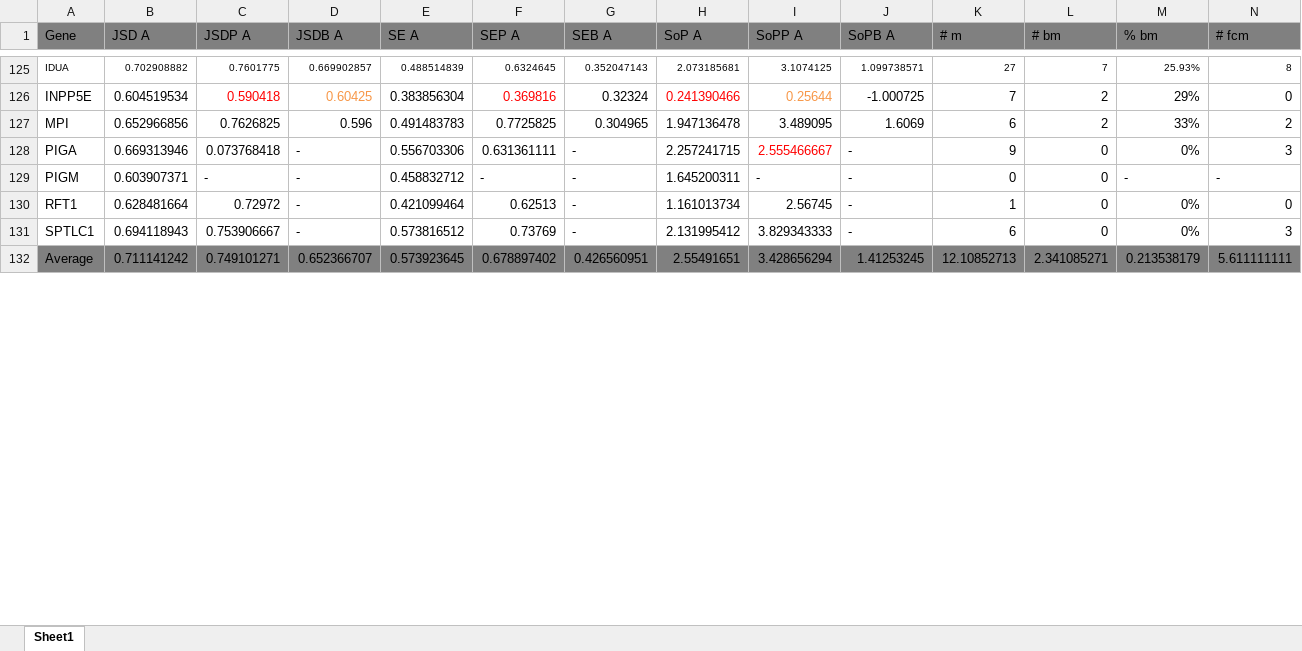
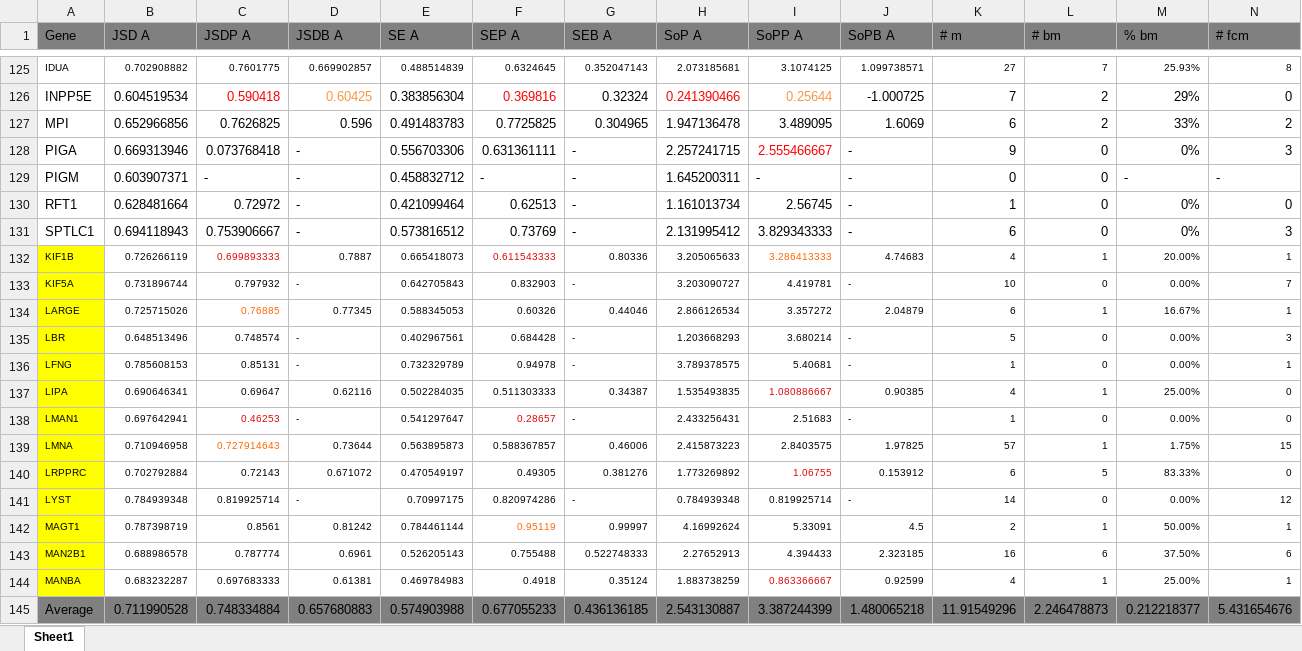
Before and after one commit to materechm/plabData, an Excel workbook: yeast_replaceable_genes/sequences/all_other_mendelian/dataAugust12.xlsx, sheet Sheet1, drawn as a sheet; only a part is shown, gaps mark what is left out; values as stored, in another font and other column widths than the file's, no borders; addresses are those after the commit; rows hold the shown columns only; the diff covers the shown part only; the diff names each change by its address in the sheet, - before the commit and + after, or states it on an @@ line.

Commit message:
added most recent data and figures

```diff
--- a/yeast_replaceable_genes/sequences/all_other_mendelian/dataAugust12.xlsx (sheet Sheet1)
+++ b/yeast_replaceable_genes/sequences/all_other_mendelian/dataAugust12.xlsx (sheet Sheet1)
+row 132: KIF1B | 0.726266119 | 0.699893333 | 0.7887 | 0.665418073 | 0.611543333 | 0.80336 | 3.205065633 | 3.286413333 | 4.74683 | 4 | 1 | 20.00% | 1
+row 133: KIF5A | 0.731896744 | 0.797932 | - | 0.642705843 | 0.832903 | - | 3.203090727 | 4.419781 | - | 10 | 0 | 0.00% | 7
+row 134: LARGE | 0.725715026 | 0.76885 | 0.77345 | 0.588345053 | 0.60326 | 0.44046 | 2.866126534 | 3.357272 | 2.04879 | 6 | 1 | 16.67% | 1
+row 135: LBR | 0.648513496 | 0.748574 | - | 0.402967561 | 0.684428 | - | 1.203668293 | 3.680214 | - | 5 | 0 | 0.00% | 3
+row 136: LFNG | 0.785608153 | 0.85131 | - | 0.732329789 | 0.94978 | - | 3.789378575 | 5.40681 | - | 1 | 0 | 0.00% | 1
+row 137: LIPA | 0.690646341 | 0.69647 | 0.62116 | 0.502284035 | 0.511303333 | 0.34387 | 1.535493835 | 1.080886667 | 0.90385 | 4 | 1 | 25.00% | 0
+row 138: LMAN1 | 0.697642941 | 0.46253 | - | 0.541297647 | 0.28657 | - | 2.433256431 | 2.51683 | - | 1 | 0 | 0.00% | 0
+row 139: LMNA | 0.710946958 | 0.727914643 | 0.73644 | 0.563895873 | 0.588367857 | 0.46006 | 2.415873223 | 2.8403575 | 1.97825 | 57 | 1 | 1.75% | 15
+row 140: LRPPRC | 0.702792884 | 0.72143 | 0.671072 | 0.470549197 | 0.49305 | 0.381276 | 1.773269892 | 1.06755 | 0.153912 | 6 | 5 | 83.33% | 0
+row 141: LYST | 0.784939348 | 0.819925714 | - | 0.70997175 | 0.820974286 | - | 0.784939348 | 0.819925714 | - | 14 | 0 | 0.00% | 12
+row 142: MAGT1 | 0.787398719 | 0.8561 | 0.81242 | 0.784461144 | 0.95119 | 0.99997 | 4.16992624 | 5.33091 | 4.5 | 2 | 1 | 50.00% | 1
+row 143: MAN2B1 | 0.688986578 | 0.787774 | 0.6961 | 0.526205143 | 0.755488 | 0.522748333 | 2.27652913 | 4.394433 | 2.323185 | 16 | 6 | 37.50% | 6
+row 144: MANBA | 0.683232287 | 0.697683333 | 0.61381 | 0.469784983 | 0.4918 | 0.35124 | 1.883738259 | 0.863366667 | 0.92599 | 4 | 1 | 25.00% | 1
-B145 (JSD A): 0.711141242
+B145 (JSD A): 0.711990528
-C145 (JSDP A): 0.749101271
+C145 (JSDP A): 0.748334884
-D145 (JSDB A): 0.652366707
+D145 (JSDB A): 0.657680883
-E145 (SE A): 0.573923645
+E145 (SE A): 0.574903988
-F145 (SEP A): 0.678897402
+F145 (SEP A): 0.677055233
-G145 (SEB A): 0.426560951
+G145 (SEB A): 0.436136185
-H145 (SoP A): 2.55491651
+H145 (SoP A): 2.543130887
-I145 (SoPP A): 3.428656294
+I145 (SoPP A): 3.387244399
-J145 (SoPB A): 1.41253245
+J145 (SoPB A): 1.480065218
-K145 (# m): 12.10852713
+K145 (# m): 11.91549296
-L145 (# bm): 2.341085271
+L145 (# bm): 2.246478873
-M145 (% bm): 0.213538179
+M145 (% bm): 0.212218377
-N145 (# fcm): 5.611111111
+N145 (# fcm): 5.431654676
```
Also changed, not shown: 1 added row, 1 removed row and 47 edited cells elsewhere in this sheet, formulas that keep their value, yeast_replaceable_genes/sequences/all_other_mendelian/mendelian_conservation_summary.xlsx, 25 other files.
